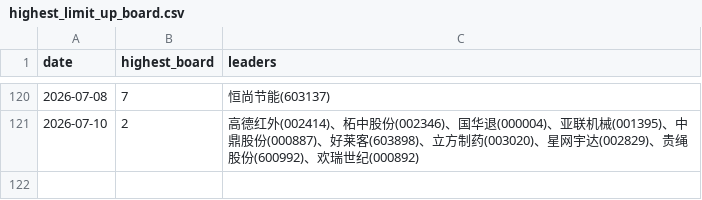
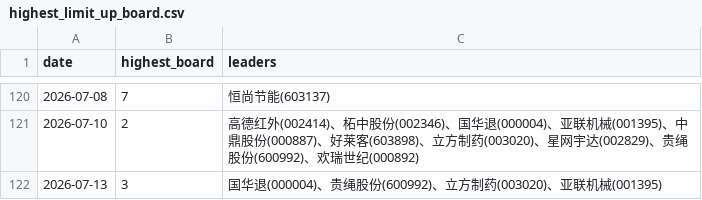
Before and after one commit to dabinDev/AiStock, a CSV file: data/highest_limit_up_board.csv, drawn as a sheet; only a part is shown, gaps mark what is left out.

```diff
--- a/data/highest_limit_up_board.csv
+++ b/data/highest_limit_up_board.csv
@@ -121 +121,2 @@
 2026-07-10,2,高德红外(002414)、柘中股份(002346)、国华退(000004)、亚联机械(001395)、中鼎股份(000887)、好莱客(603898)、立方制药(003020)、星网宇达(002829)、贵绳股份(600992)、欢瑞世纪(000892)
+2026-07-13,3,国华退(000004)、贵绳股份(600992)、立方制药(003020)、亚联机械(001395)
```
Also changed, not shown: 5 other files.
